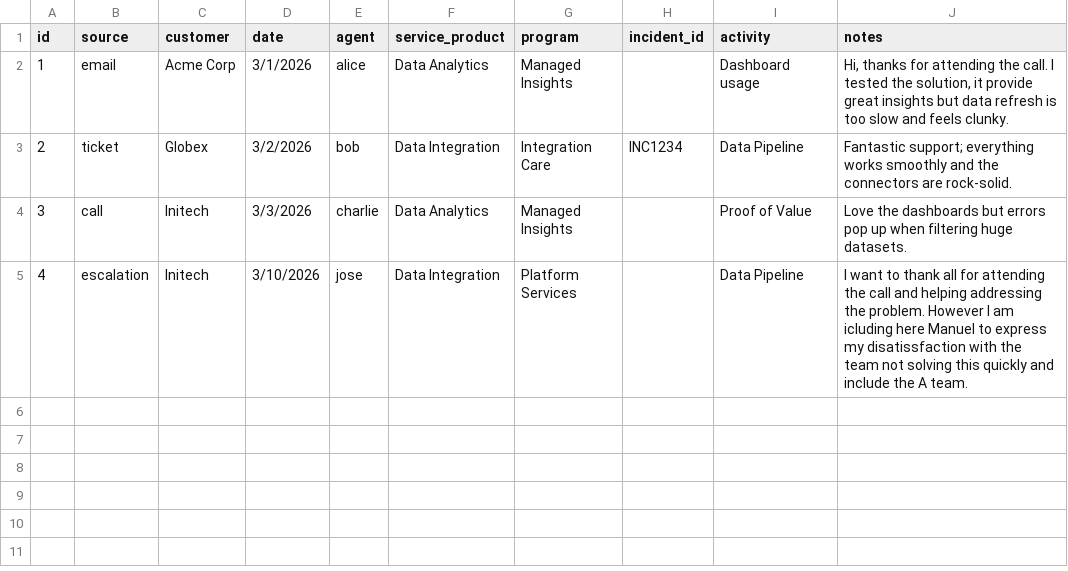
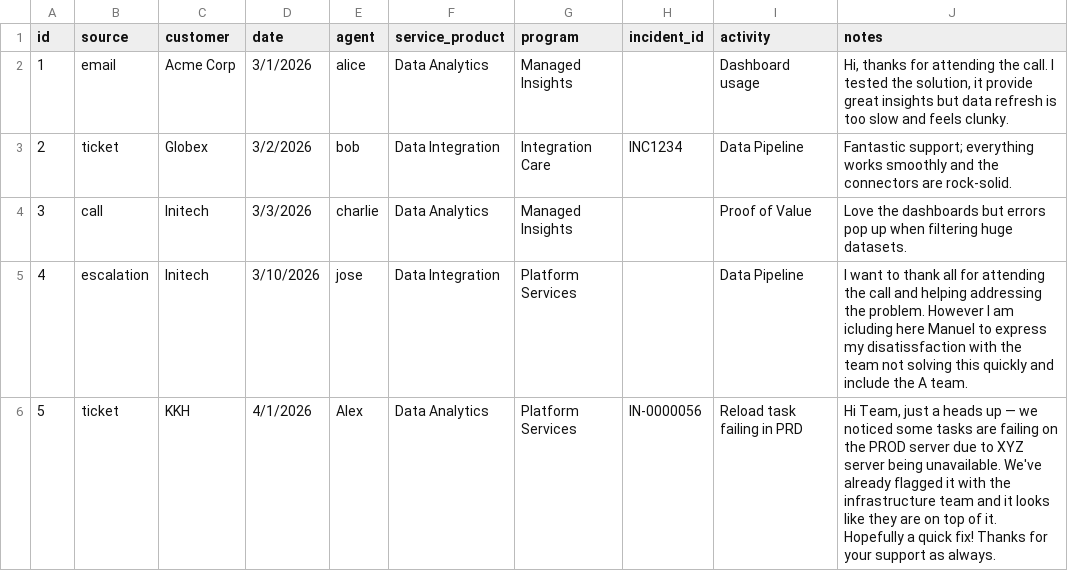
Before and after one commit to Alex-F-Qlik/CSA, a CSV file: data/sample_feedback.csv, drawn as a sheet; the diff names each change by its address in the sheet, - before the commit and + after, or states it on an @@ line.

Commit message:
Handle UTF-8 errors when reading CSV
Use pandas.read_csv with encoding='utf-8' and encoding_errors='replace' to avoid crashes when input CSVs contain invalid or special byte sequences (e.g. the special character in sample_feedback.csv). Also adds a new sample feedback row (id=5), the generated output/signals.csv, and compiled bytecode files in src/__pycache__.

```diff
--- a/data/sample_feedback.csv
+++ b/data/sample_feedback.csv
+row 6: 5 | ticket | KKH | 4/1/2026 | Alex | Data Analytics | Platform Services | IN-0000056 | Reload task failing in PRD | Hi Team, just a heads up — we noticed some tasks are failing on the PROD server due to XYZ server being unavailable. We've already flagged it with the infrastructure team and it looks like they are on top of it. Hopefully a quick fix! Thanks for your support as always.
```
Also changed, not shown: 1 other file.
